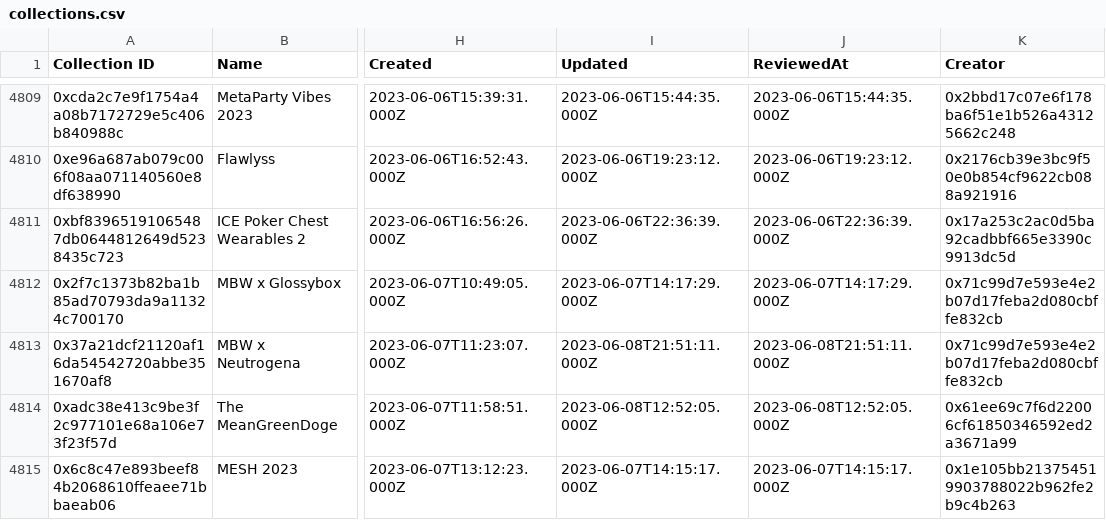
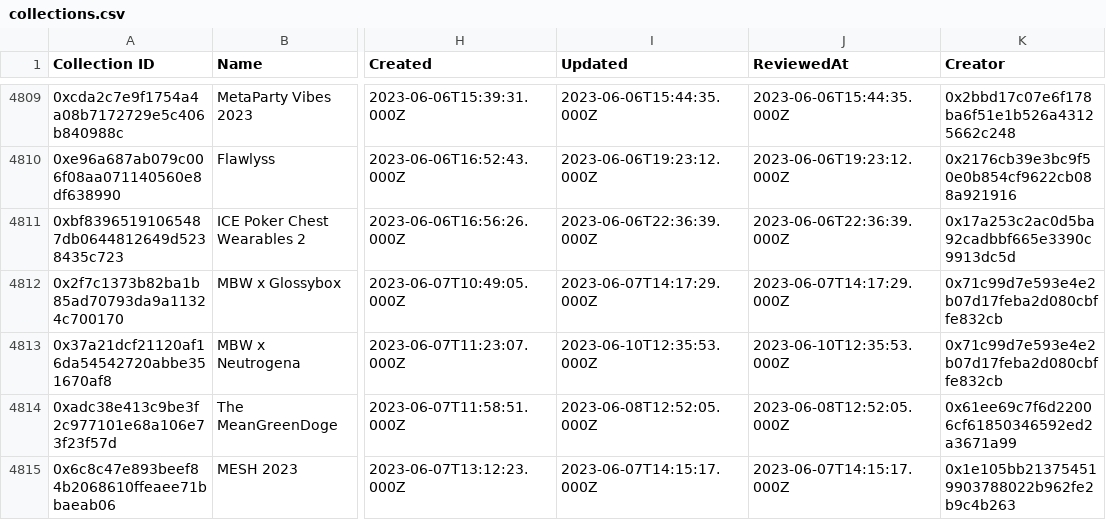
Before and after one commit to 1emu/transparency, a CSV file: collections.csv, drawn as a sheet; only a part is shown, gaps mark what is left out; the diff names each change by its address in the sheet, - before the commit and + after, or states it on an @@ line.

```diff
--- a/collections.csv
+++ b/collections.csv
-I4813 (Updated): 2023-06-08T21:51:11.000Z
+I4813 (Updated): 2023-06-10T12:35:53.000Z
-J4813 (ReviewedAt): 2023-06-08T21:51:11.000Z
+J4813 (ReviewedAt): 2023-06-10T12:35:53.000Z
```
Also changed, not shown: balances.csv, grants.csv, 16 other files.
